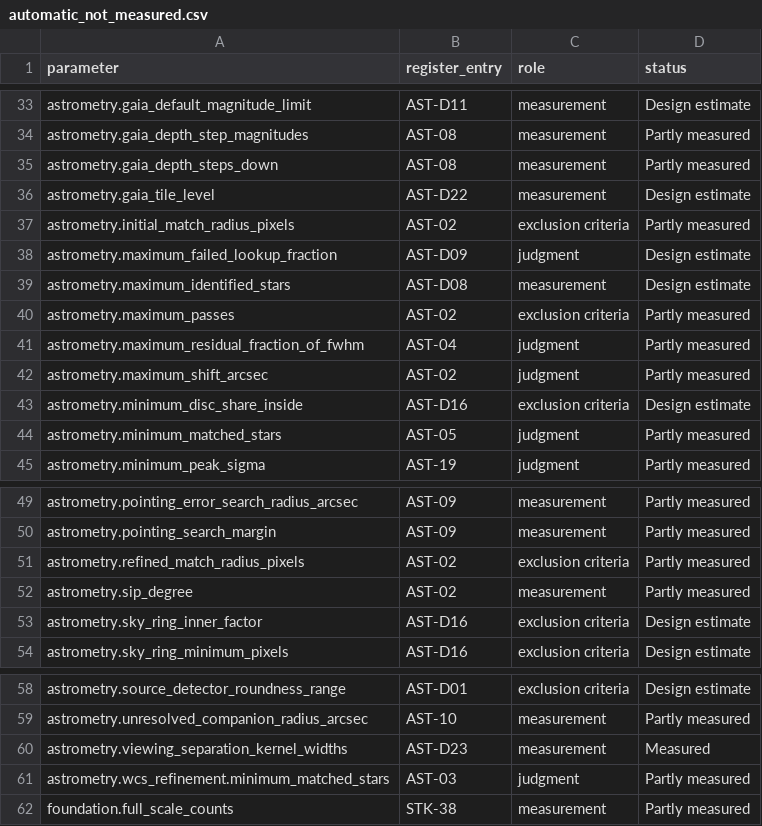
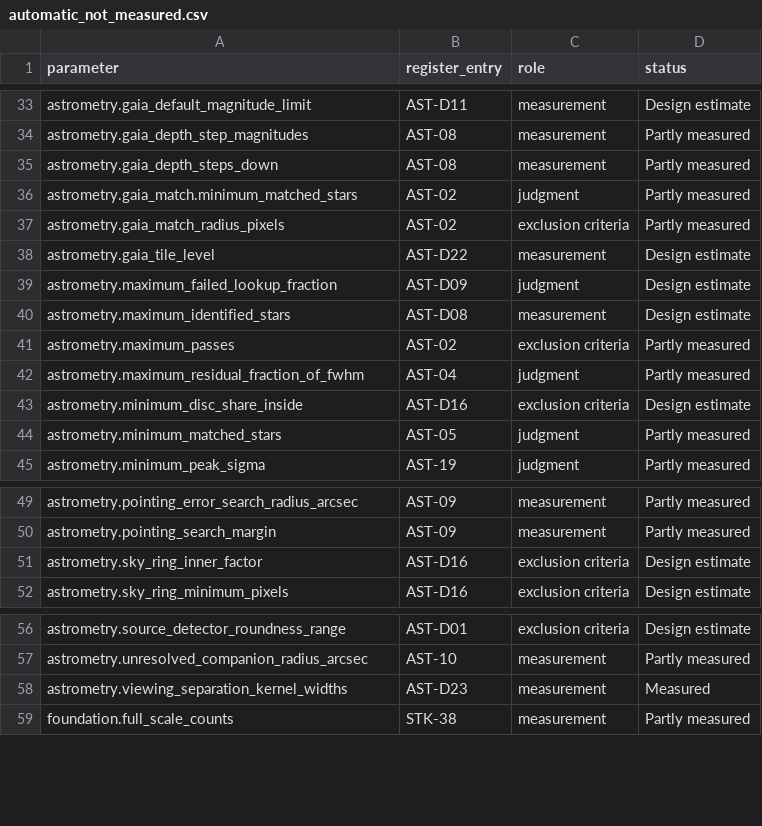
Before and after one commit to m1chae2/astrometrics, a CSV file: build/documentation/parameter_inventory/automatic_not_measured.csv, drawn as a sheet; only a part is shown, gaps mark what is left out.

```diff
--- a/build/documentation/parameter_inventory/automatic_not_measured.csv
+++ b/build/documentation/parameter_inventory/automatic_not_measured.csv
@@ -35,4 +35,5 @@ astrometry.gaia_depth_step_magnitudes,AST-08,measurement,Partly measured
 astrometry.gaia_depth_steps_down,AST-08,measurement,Partly measured
+astrometry.gaia_match.minimum_matched_stars,AST-02,judgment,Partly measured
+astrometry.gaia_match_radius_pixels,AST-02,exclusion criteria,Partly measured
 astrometry.gaia_tile_level,AST-D22,measurement,Design estimate
-astrometry.initial_match_radius_pixels,AST-02,exclusion criteria,Partly measured
 astrometry.maximum_failed_lookup_fraction,AST-D09,judgment,Design estimate
@@ -41,3 +42,2 @@ astrometry.maximum_passes,AST-02,exclusion criteria,Partly measured
 astrometry.maximum_residual_fraction_of_fwhm,AST-04,judgment,Partly measured
-astrometry.maximum_shift_arcsec,AST-02,judgment,Partly measured
 astrometry.minimum_disc_share_inside,AST-D16,exclusion criteria,Design estimate
@@ -50,4 +50,2 @@ astrometry.pointing_error_search_radius_arcsec,AST-09,measurement,Partly measure
 astrometry.pointing_search_margin,AST-09,measurement,Partly measured
-astrometry.refined_match_radius_pixels,AST-02,exclusion criteria,Partly measured
-astrometry.sip_degree,AST-02,measurement,Partly measured
 astrometry.sky_ring_inner_factor,AST-D16,exclusion criteria,Design estimate
@@ -60,3 +58,2 @@ astrometry.unresolved_companion_radius_arcsec,AST-10,measurement,Partly measured
 astrometry.viewing_separation_kernel_widths,AST-D23,measurement,Measured
-astrometry.wcs_refinement.minimum_matched_stars,AST-03,judgment,Partly measured
 foundation.full_scale_counts,STK-38,measurement,Partly measured
```
Also changed, not shown: 58 other files.
